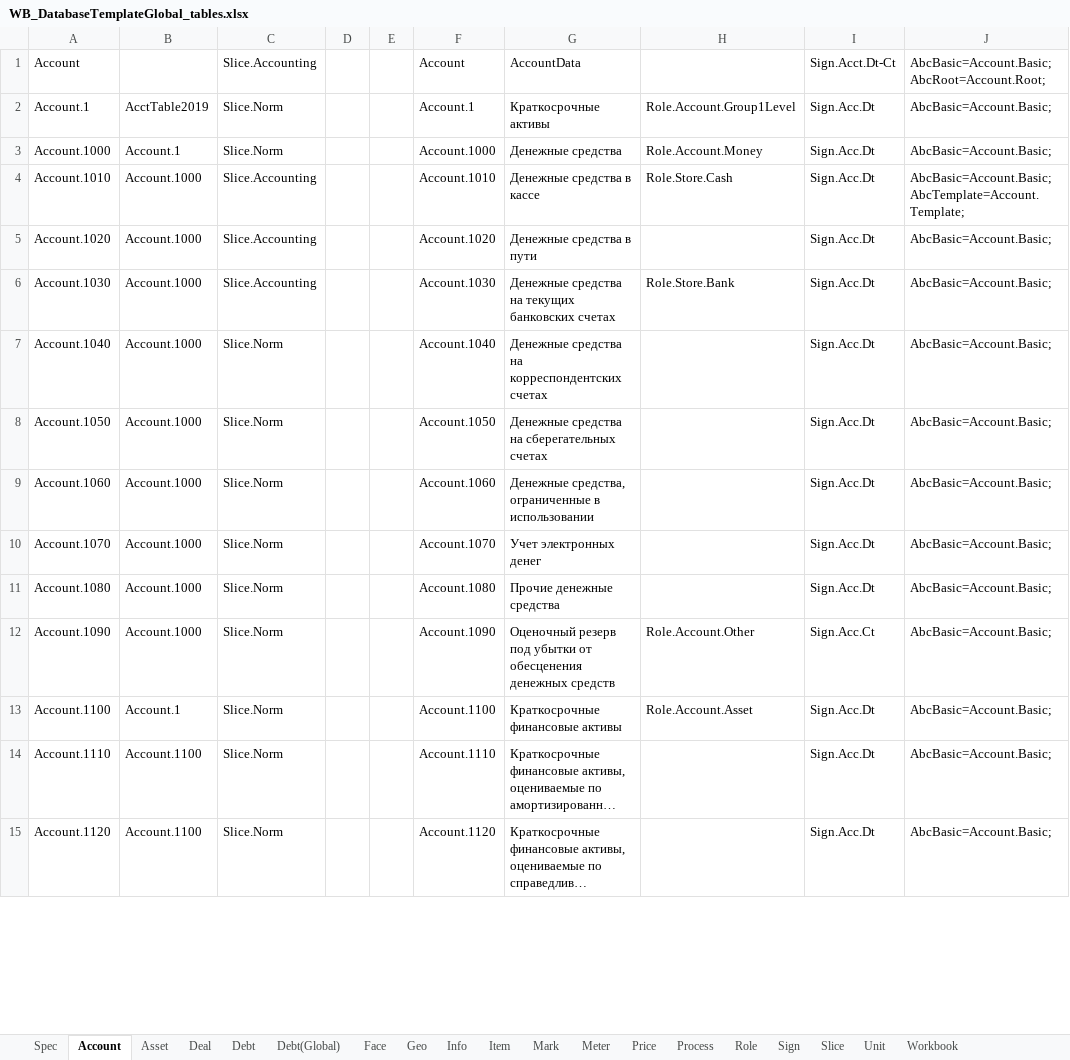
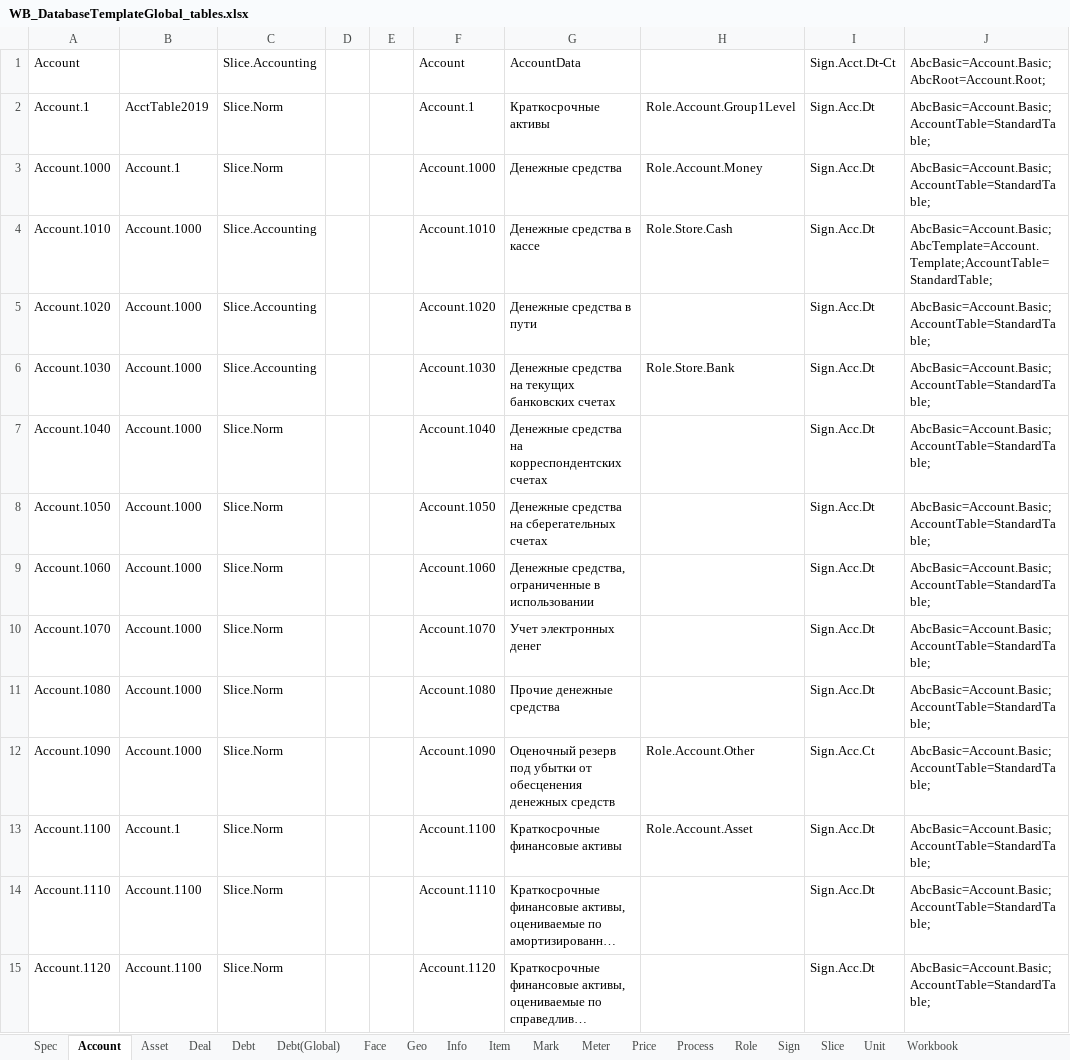
Before and after one commit to KursakovSA/AccBase, an Excel workbook: WB_DatabaseTemplateGlobal_tables.xlsx, sheet Account, drawn as a sheet; only a part is shown; long unchanged cells end in …; values as stored, in another font and other column widths than the file's, no borders; the diff covers the shown part only; the diff names each change by its address in the sheet, - before the commit and + after, or states it on an @@ line.

Commit message:
Add files via upload

```diff
--- a/WB_DatabaseTemplateGlobal_tables.xlsx (sheet Account)
+++ b/WB_DatabaseTemplateGlobal_tables.xlsx (sheet Account)
-J2:J3: AbcBasic=Account.Basic;
+J2:J3: AbcBasic=Account.Basic;AccountTable=StandardTable;
-J4: AbcBasic=Account.Basic;AbcTemplate=Account.Template;
+J4: AbcBasic=Account.Basic;AbcTemplate=Account.Template;AccountTable=StandardTable;
-J5:J15: AbcBasic=Account.Basic;
+J5:J15: AbcBasic=Account.Basic;AccountTable=StandardTable;
```
Also changed, not shown: 332 edited cells elsewhere in this sheet, sheet Deal, sheet Unit, sheet Debt, sheet Debt(Global), sheet Role, sheet Geo, 3 more sheets.
